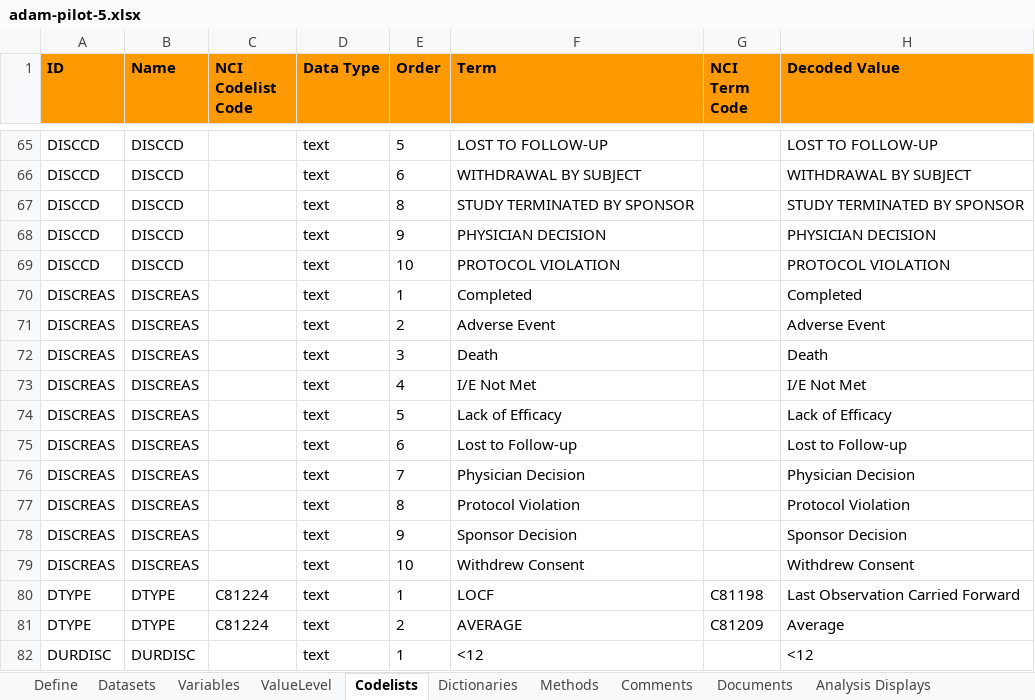
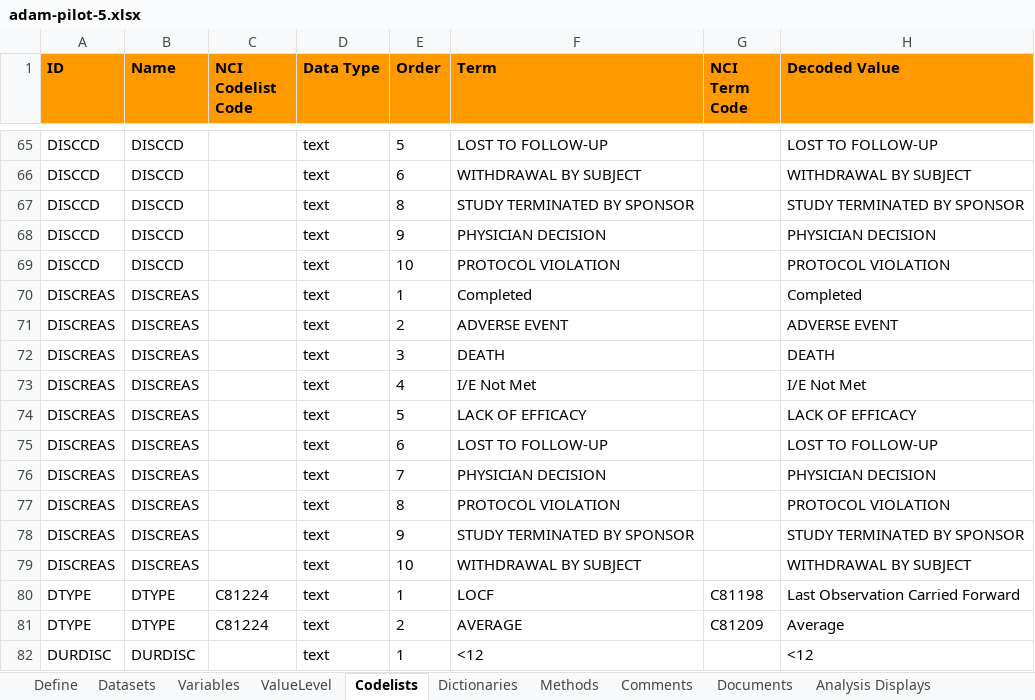
Before and after one commit to RConsortium/submissions-pilot5-datasetjson, an Excel workbook: pilot5-submission/pilot5-input/adamdata/adam-pilot-5.xlsx, sheet Codelists, drawn as a sheet; only a part is shown, gaps mark what is left out; values as stored, in another font and other column widths than the file's, no borders; the diff names each change by its address in the sheet, - before the commit and + after, or states it on an @@ line.

```diff
--- a/pilot5-submission/pilot5-input/adamdata/adam-pilot-5.xlsx (sheet Codelists)
+++ b/pilot5-submission/pilot5-input/adamdata/adam-pilot-5.xlsx (sheet Codelists)
-F71 (Term): Adverse Event
+F71 (Term): ADVERSE EVENT
-H71 (Decoded Value): Adverse Event
+H71 (Decoded Value): ADVERSE EVENT
-F72 (Term): Death
+F72 (Term): DEATH
-H72 (Decoded Value): Death
+H72 (Decoded Value): DEATH
-F74 (Term): Lack of Efficacy
+F74 (Term): LACK OF EFFICACY
-H74 (Decoded Value): Lack of Efficacy
+H74 (Decoded Value): LACK OF EFFICACY
-F75 (Term): Lost to Follow-up
+F75 (Term): LOST TO FOLLOW-UP
-H75 (Decoded Value): Lost to Follow-up
+H75 (Decoded Value): LOST TO FOLLOW-UP
-F76 (Term): Physician Decision
+F76 (Term): PHYSICIAN DECISION
-H76 (Decoded Value): Physician Decision
+H76 (Decoded Value): PHYSICIAN DECISION
-F77 (Term): Protocol Violation
+F77 (Term): PROTOCOL VIOLATION
-H77 (Decoded Value): Protocol Violation
+H77 (Decoded Value): PROTOCOL VIOLATION
-F78 (Term): Sponsor Decision
+F78 (Term): STUDY TERMINATED BY SPONSOR
-H78 (Decoded Value): Sponsor Decision
+H78 (Decoded Value): STUDY TERMINATED BY SPONSOR
-F79 (Term): Withdrew Consent
+F79 (Term): WITHDRAWAL BY SUBJECT
-H79 (Decoded Value): Withdrew Consent
+H79 (Decoded Value): WITHDRAWAL BY SUBJECT
```
Also changed, not shown: sheet Variables, 1 other file.
